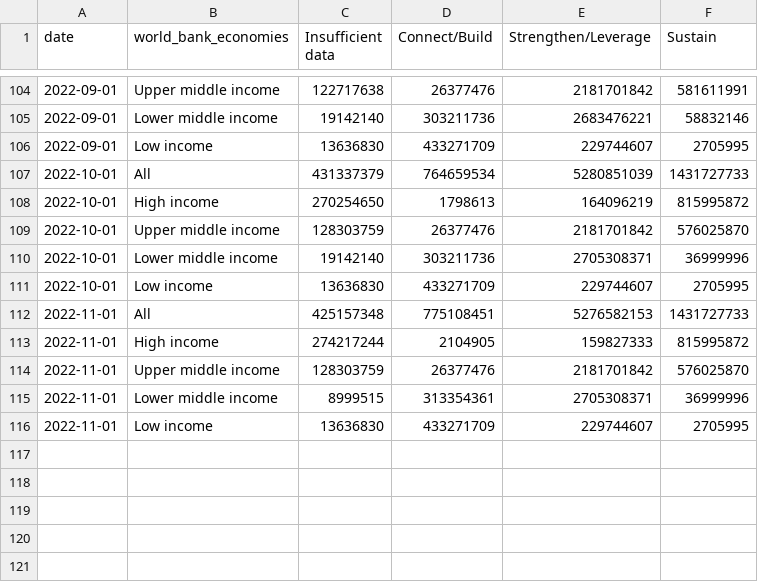
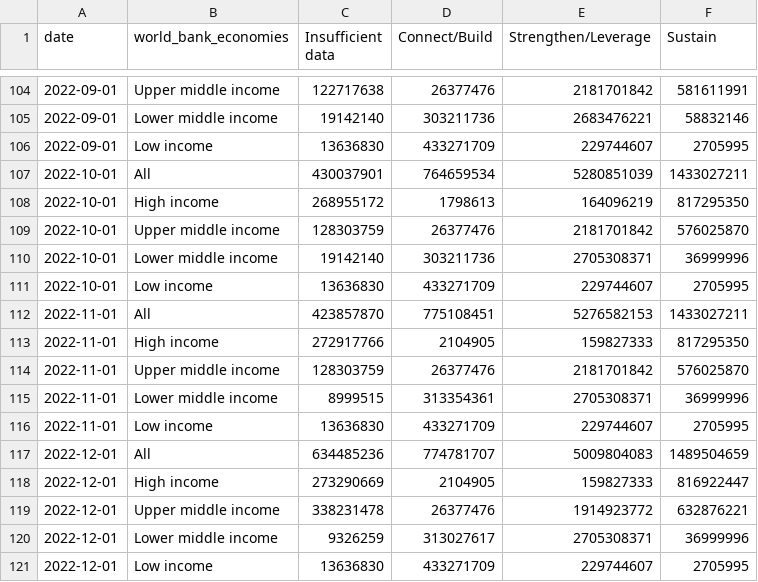
Before and after one commit to PandemicPreventionInstitute/NGS-Capacity-map, a CSV file: data/NGS_Data_Tables/Timeseries/sequencing_archetypes_pop.csv, drawn as a sheet; only a part is shown, gaps mark what is left out.

Commit message:
updated timeseries for December

```diff
--- a/data/NGS_Data_Tables/Timeseries/sequencing_archetypes_pop.csv
+++ b/data/NGS_Data_Tables/Timeseries/sequencing_archetypes_pop.csv
@@ -106,4 +106,4 @@ date,world_bank_economies,Insufficient data,Connect/Build,Strengthen/Leverage,Su
 2022-09-01,Low income,13636830,433271709,229744607,2705995
-2022-10-01,All,431337379,764659534,5280851039,1431727733
-2022-10-01,High income,270254650,1798613,164096219,815995872
+2022-10-01,All,430037901,764659534,5280851039,1433027211
+2022-10-01,High income,268955172,1798613,164096219,817295350
 2022-10-01,Upper middle income,128303759,26377476,2181701842,576025870
@@ -111,4 +111,4 @@ date,world_bank_economies,Insufficient data,Connect/Build,Strengthen/Leverage,Su
 2022-10-01,Low income,13636830,433271709,229744607,2705995
-2022-11-01,All,425157348,775108451,5276582153,1431727733
-2022-11-01,High income,274217244,2104905,159827333,815995872
+2022-11-01,All,423857870,775108451,5276582153,1433027211
+2022-11-01,High income,272917766,2104905,159827333,817295350
 2022-11-01,Upper middle income,128303759,26377476,2181701842,576025870
@@ -116 +116,6 @@ date,world_bank_economies,Insufficient data,Connect/Build,Strengthen/Leverage,Su
 2022-11-01,Low income,13636830,433271709,229744607,2705995
+2022-12-01,All,634485236,774781707,5009804083,1489504659
+2022-12-01,High income,273290669,2104905,159827333,816922447
+2022-12-01,Upper middle income,338231478,26377476,1914923772,632876221
+2022-12-01,Lower middle income,9326259,313027617,2705308371,36999996
+2022-12-01,Low income,13636830,433271709,229744607,2705995
```
Also changed, not shown: data/NGS_Data_Tables/Timeseries/sequencing_archetypes.csv, data/NGS_Data_Tables/Timeseries/sequencing_archetypes_byincome.csv, 6 other files.
